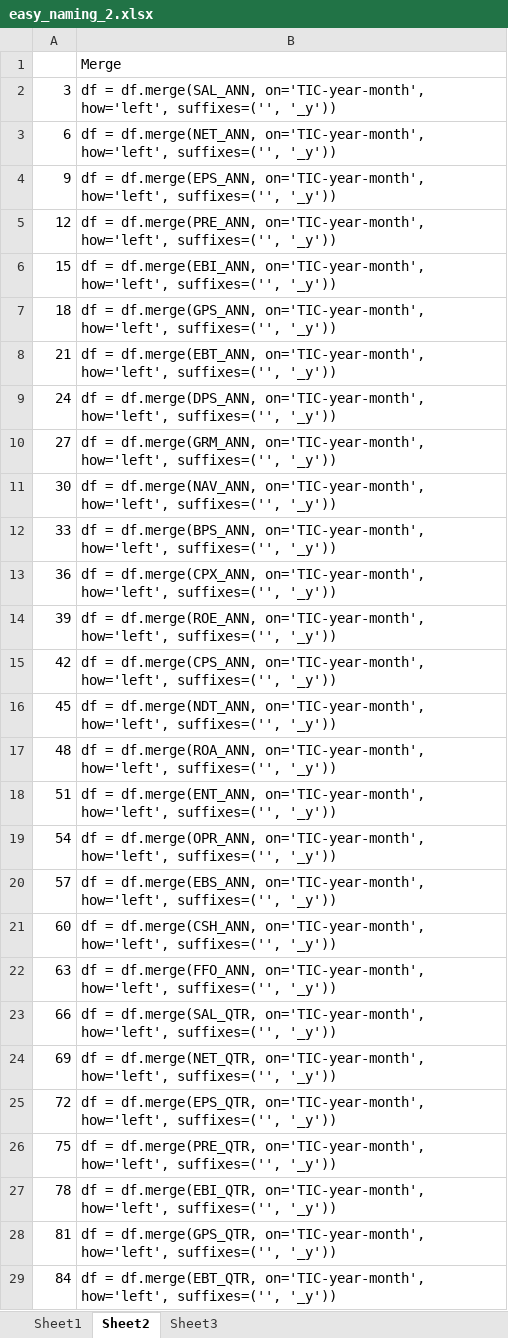
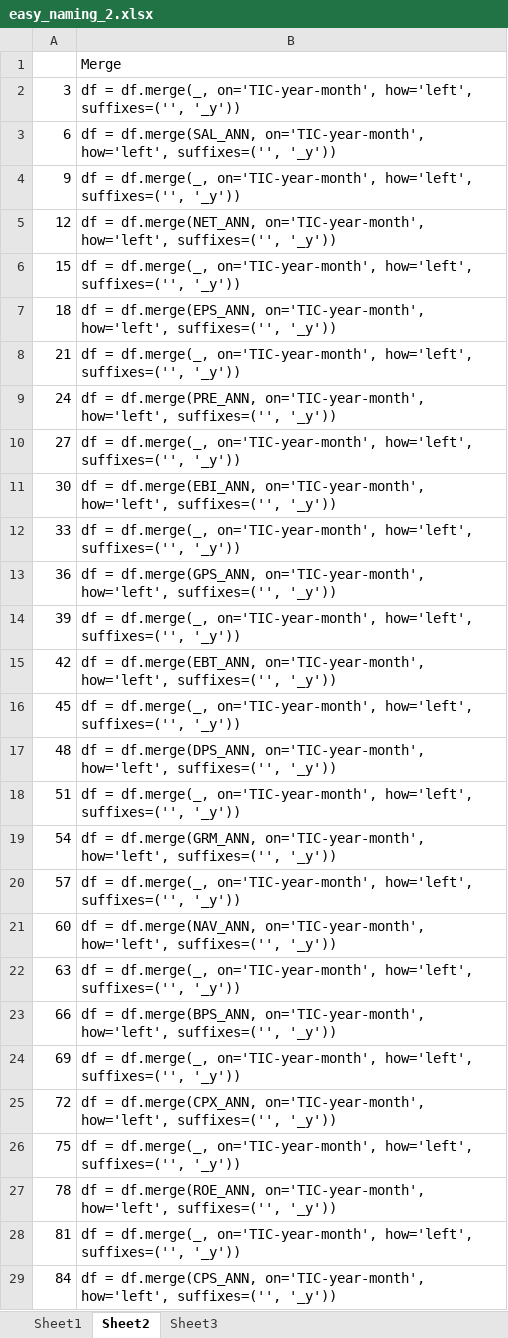
Before and after one commit to jeffrey-hsu/W205_Project, an Excel workbook: eda/easy_naming_2.xlsx, sheet Sheet2, drawn as a sheet; only a part is shown; values as stored, in another font and other column widths than the file's, no borders; the diff covers the shown part only; the diff names each change by its address in the sheet, - before the commit and + after, or states it on an @@ line.

```diff
--- a/eda/easy_naming_2.xlsx (sheet Sheet2)
+++ b/eda/easy_naming_2.xlsx (sheet Sheet2)
-B2: df = df.merge(SAL_ANN, on='TIC-year-month', how='left',…
+B2: df = df.merge(_, on='TIC-year-month', how='left',…
-B3: df = df.merge(NET_ANN, on='TIC-year-month', how='left',…
+B3: df = df.merge(SAL_ANN, on='TIC-year-month', how='left',…
-B4: df = df.merge(EPS_ANN, on='TIC-year-month', how='left',…
+B4: df = df.merge(_, on='TIC-year-month', how='left',…
-B5: df = df.merge(PRE_ANN, on='TIC-year-month', how='left',…
+B5: df = df.merge(NET_ANN, on='TIC-year-month', how='left',…
-B6: df = df.merge(EBI_ANN, on='TIC-year-month', how='left',…
+B6: df = df.merge(_, on='TIC-year-month', how='left',…
-B7: df = df.merge(GPS_ANN, on='TIC-year-month', how='left',…
+B7: df = df.merge(EPS_ANN, on='TIC-year-month', how='left',…
-B8: df = df.merge(EBT_ANN, on='TIC-year-month', how='left',…
+B8: df = df.merge(_, on='TIC-year-month', how='left',…
-B9: df = df.merge(DPS_ANN, on='TIC-year-month', how='left',…
+B9: df = df.merge(PRE_ANN, on='TIC-year-month', how='left',…
-B10: df = df.merge(GRM_ANN, on='TIC-year-month', how='left',…
+B10: df = df.merge(_, on='TIC-year-month', how='left',…
-B11: df = df.merge(NAV_ANN, on='TIC-year-month', how='left',…
+B11: df = df.merge(EBI_ANN, on='TIC-year-month', how='left',…
-B12: df = df.merge(BPS_ANN, on='TIC-year-month', how='left',…
+B12: df = df.merge(_, on='TIC-year-month', how='left',…
-B13: df = df.merge(CPX_ANN, on='TIC-year-month', how='left',…
+B13: df = df.merge(GPS_ANN, on='TIC-year-month', how='left',…
-B14: df = df.merge(ROE_ANN, on='TIC-year-month', how='left',…
+B14: df = df.merge(_, on='TIC-year-month', how='left',…
-B15: df = df.merge(CPS_ANN, on='TIC-year-month', how='left',…
+B15: df = df.merge(EBT_ANN, on='TIC-year-month', how='left',…
-B16: df = df.merge(NDT_ANN, on='TIC-year-month', how='left',…
+B16: df = df.merge(_, on='TIC-year-month', how='left',…
-B17: df = df.merge(ROA_ANN, on='TIC-year-month', how='left',…
+B17: df = df.merge(DPS_ANN, on='TIC-year-month', how='left',…
-B18: df = df.merge(ENT_ANN, on='TIC-year-month', how='left',…
+B18: df = df.merge(_, on='TIC-year-month', how='left',…
-B19: df = df.merge(OPR_ANN, on='TIC-year-month', how='left',…
+B19: df = df.merge(GRM_ANN, on='TIC-year-month', how='left',…
-B20: df = df.merge(EBS_ANN, on='TIC-year-month', how='left',…
+B20: df = df.merge(_, on='TIC-year-month', how='left',…
-B21: df = df.merge(CSH_ANN, on='TIC-year-month', how='left',…
+B21: df = df.merge(NAV_ANN, on='TIC-year-month', how='left',…
-B22: df = df.merge(FFO_ANN, on='TIC-year-month', how='left',…
+B22: df = df.merge(_, on='TIC-year-month', how='left',…
-B23: df = df.merge(SAL_QTR, on='TIC-year-month', how='left',…
+B23: df = df.merge(BPS_ANN, on='TIC-year-month', how='left',…
-B24: df = df.merge(NET_QTR, on='TIC-year-month', how='left',…
+B24: df = df.merge(_, on='TIC-year-month', how='left',…
-B25: df = df.merge(EPS_QTR, on='TIC-year-month', how='left',…
+B25: df = df.merge(CPX_ANN, on='TIC-year-month', how='left',…
-B26: df = df.merge(PRE_QTR, on='TIC-year-month', how='left',…
+B26: df = df.merge(_, on='TIC-year-month', how='left',…
-B27: df = df.merge(EBI_QTR, on='TIC-year-month', how='left',…
+B27: df = df.merge(ROE_ANN, on='TIC-year-month', how='left',…
-B28: df = df.merge(GPS_QTR, on='TIC-year-month', how='left',…
+B28: df = df.merge(_, on='TIC-year-month', how='left',…
-B29: df = df.merge(EBT_QTR, on='TIC-year-month', how='left',…
+B29: df = df.merge(CPS_ANN, on='TIC-year-month', how='left',…
```
Also changed, not shown: 56 edited cells elsewhere in this sheet, sheet Sheet1, sheet Sheet3, formulas that keep their value, 1 other file.
